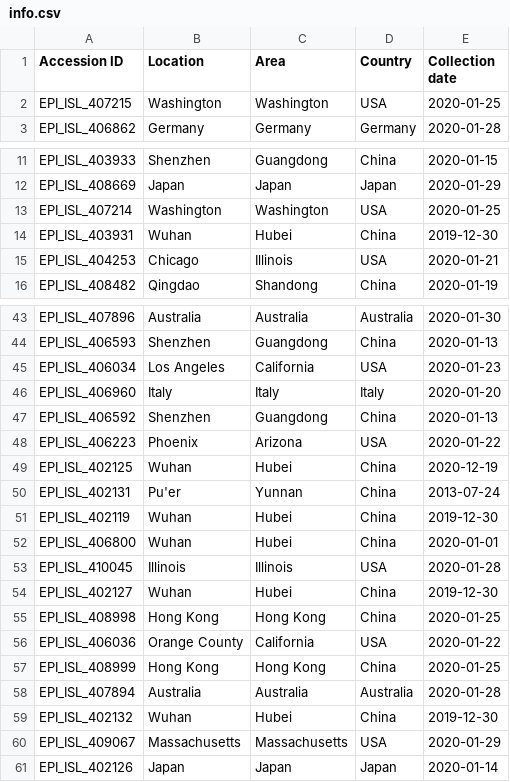
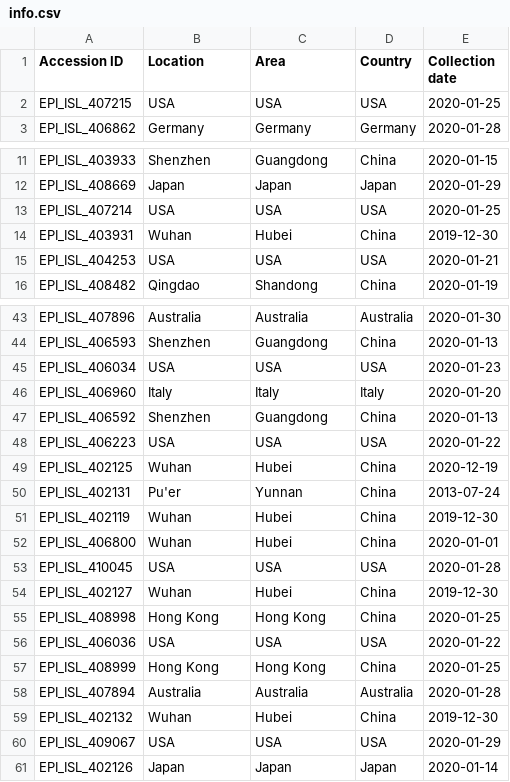
Before and after one commit to Takkoona/SARS-CoV-2, a CSV file: Data/info.csv, drawn as a sheet; only a part is shown, gaps mark what is left out; the diff covers the shown part only.

```diff
--- a/Data/info.csv
+++ b/Data/info.csv
@@ -1,3 +1,3 @@
 Accession ID,Location,Area,Country,Collection date
-EPI_ISL_407215,Washington,Washington,USA,2020-01-25
+EPI_ISL_407215,USA,USA,USA,2020-01-25
 EPI_ISL_406862,Germany,Germany,Germany,2020-01-28
@@ -12,5 +12,5 @@ EPI_ISL_403933,Shenzhen,Guangdong,China,2020-01-15
 EPI_ISL_408669,Japan,Japan,Japan,2020-01-29
-EPI_ISL_407214,Washington,Washington,USA,2020-01-25
+EPI_ISL_407214,USA,USA,USA,2020-01-25
 EPI_ISL_403931,Wuhan,Hubei,China,2019-12-30
-EPI_ISL_404253,Chicago,Illinois,USA,2020-01-21
+EPI_ISL_404253,USA,USA,USA,2020-01-21
 EPI_ISL_408482,Qingdao,Shandong,China,2020-01-19
@@ -44,6 +44,6 @@ EPI_ISL_407896,Australia,Australia,Australia,2020-01-30
 EPI_ISL_406593,Shenzhen,Guangdong,China,2020-01-13
-EPI_ISL_406034,Los Angeles,California,USA,2020-01-23
+EPI_ISL_406034,USA,USA,USA,2020-01-23
 EPI_ISL_406960,Italy,Italy,Italy,2020-01-20
 EPI_ISL_406592,Shenzhen,Guangdong,China,2020-01-13
-EPI_ISL_406223,Phoenix,Arizona,USA,2020-01-22
+EPI_ISL_406223,USA,USA,USA,2020-01-22
 EPI_ISL_402125,Wuhan,Hubei,China,2020-12-19
@@ -52,6 +52,6 @@ EPI_ISL_402119,Wuhan,Hubei,China,2019-12-30
 EPI_ISL_406800,Wuhan,Hubei,China,2020-01-01
-EPI_ISL_410045,Illinois,Illinois,USA,2020-01-28
+EPI_ISL_410045,USA,USA,USA,2020-01-28
 EPI_ISL_402127,Wuhan,Hubei,China,2019-12-30
 EPI_ISL_408998,Hong Kong,Hong Kong,China,2020-01-25
-EPI_ISL_406036,Orange County,California,USA,2020-01-22
+EPI_ISL_406036,USA,USA,USA,2020-01-22
 EPI_ISL_408999,Hong Kong,Hong Kong,China,2020-01-25
@@ -59,3 +59,3 @@ EPI_ISL_407894,Australia,Australia,Australia,2020-01-28
 EPI_ISL_402132,Wuhan,Hubei,China,2019-12-30
-EPI_ISL_409067,Massachusetts,Massachusetts,USA,2020-01-29
+EPI_ISL_409067,USA,USA,USA,2020-01-29
 EPI_ISL_402126,Japan,Japan,Japan,2020-01-14
```
Also changed, not shown: 8 edited cells elsewhere in this file, SNPs/all.csv, SNPs/city.csv, 10 other files.
